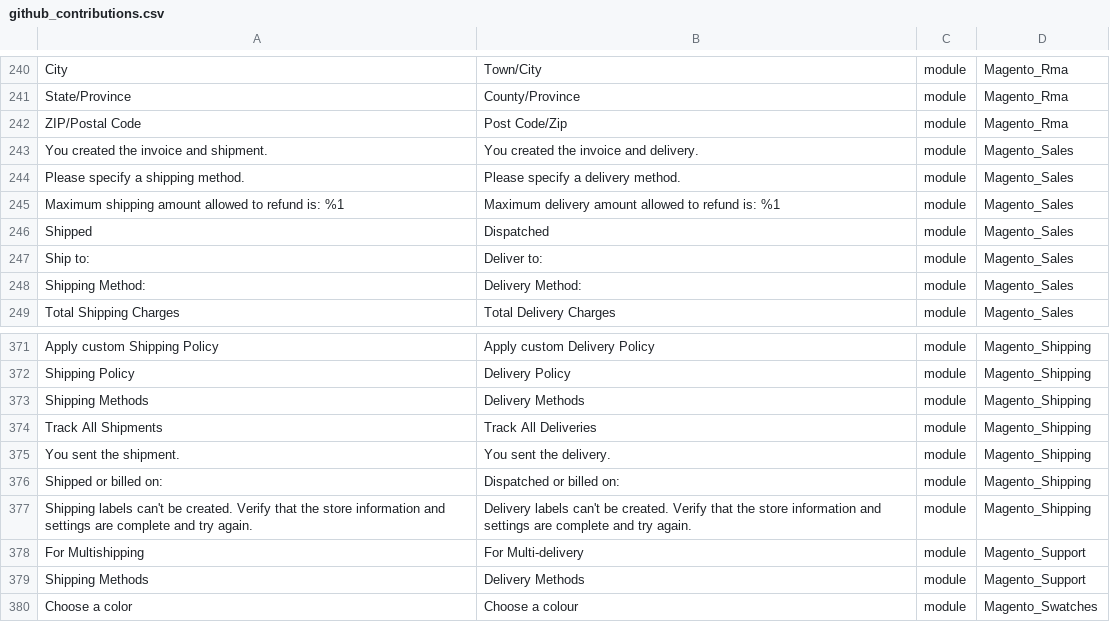
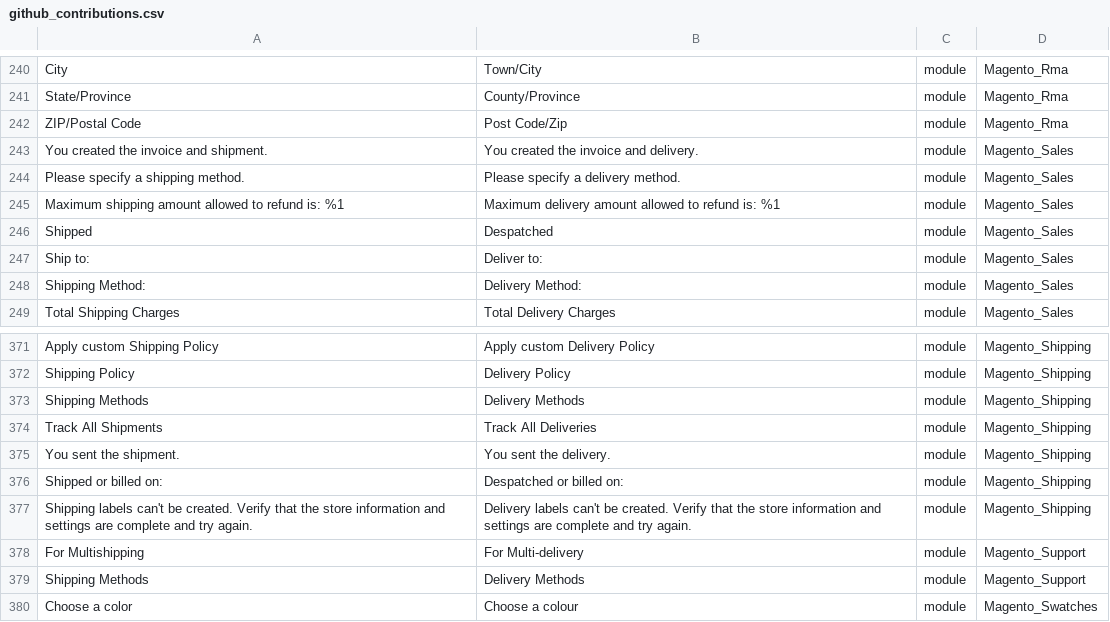
Before and after one commit to mageplaza/magento-2-english-united-kingdom-language-pack, a CSV file: github_contributions.csv, drawn as a sheet; only a part is shown, gaps mark what is left out; the diff covers the shown part only.

Commit message:
Update github_contributions.csv
Be consistent with Despatch not Dispatch

```diff
--- a/github_contributions.csv
+++ b/github_contributions.csv
@@ -245,3 +245,3 @@
 "Maximum shipping amount allowed to refund is: %1","Maximum delivery amount allowed to refund is: %1",module,Magento_Sales
-"Shipped","Dispatched",module,Magento_Sales
+"Shipped","Despatched",module,Magento_Sales
 "Ship to:","Deliver to:",module,Magento_Sales
@@ -375,3 +375,3 @@
 "You sent the shipment.","You sent the delivery.",module,Magento_Shipping
-"Shipped or billed on:","Dispatched or billed on:",module,Magento_Shipping
+"Shipped or billed on:","Despatched or billed on:",module,Magento_Shipping
 "Shipping labels can't be created. Verify that the store information and settings are complete and try again.","Delivery labels can't be created. Verify that the store information and settings are complete and try again.",module,Magento_Shipping
```
Also changed, not shown: 9 edited cells elsewhere in this file.
